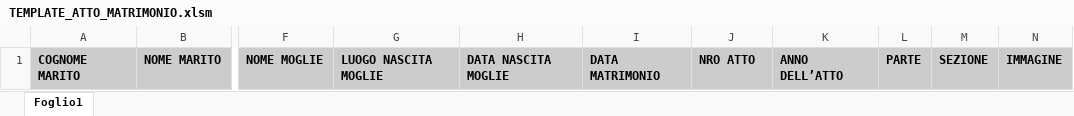
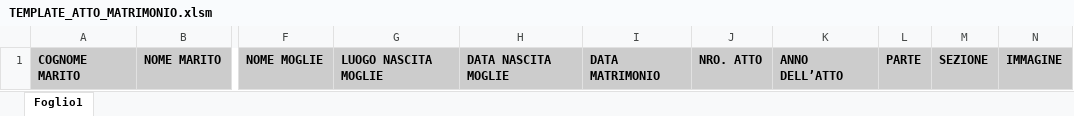
Before and after one commit to elfanticos/spaziozero-template, an Excel workbook: assets/template/TEMPLATE_ATTO_MATRIMONIO.xlsm, sheet Foglio1, drawn as a sheet; only a part is shown, gaps mark what is left out; values as stored, in another font and other column widths than the file's, no borders; the diff names each change by its address in the sheet, - before the commit and + after, or states it on an @@ line.

```diff
--- a/assets/template/TEMPLATE_ATTO_MATRIMONIO.xlsm (sheet Foglio1)
+++ b/assets/template/TEMPLATE_ATTO_MATRIMONIO.xlsm (sheet Foglio1)
-J1: NRO ATTO
+J1: NRO. ATTO
```
Also changed, not shown: 13 other files.
